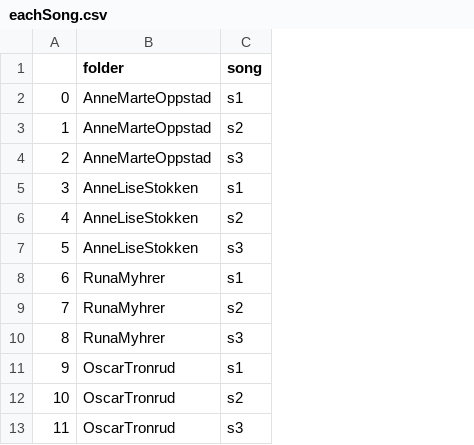
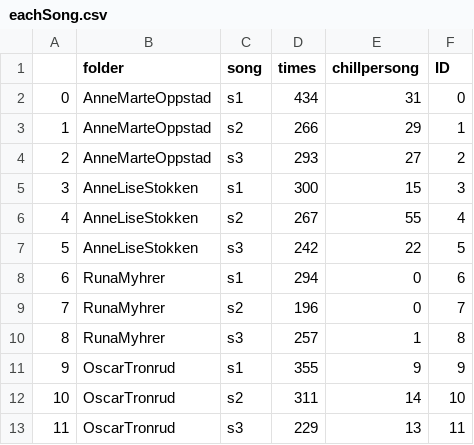
Before and after one commit to shockmonger/chill, a CSV file: eachSong.csv, drawn as a sheet; only a part is shown; the diff names each change by its address in the sheet, - before the commit and + after, or states it on an @@ line.

```diff
--- a/eachSong.csv
+++ b/eachSong.csv
+column D (times), rows 2-13: 434 | 266 | 293 | 300 | 267 | 242 | 294 | 196 | 257 | 355 | 311 | 229
+column E (chillpersong), rows 2-13: 31 | 29 | 27 | 15 | 55 | 22 | 0 | 0 | 1 | 9 | 14 | 13
+column F (ID), rows 2-13: 0 | 1 | 2 | 3 | 4 | 5 | 6 | 7 | 8 | 9 | 10 | 11
```
Also changed, not shown: chills.csv, 4 other files.
